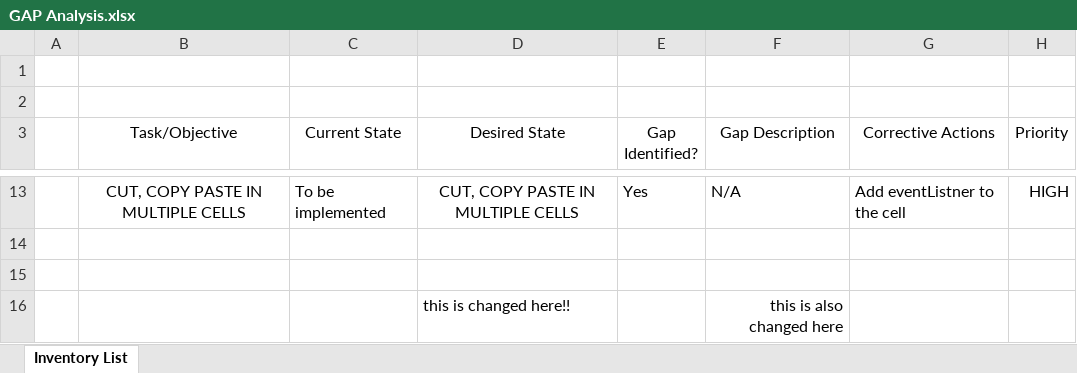
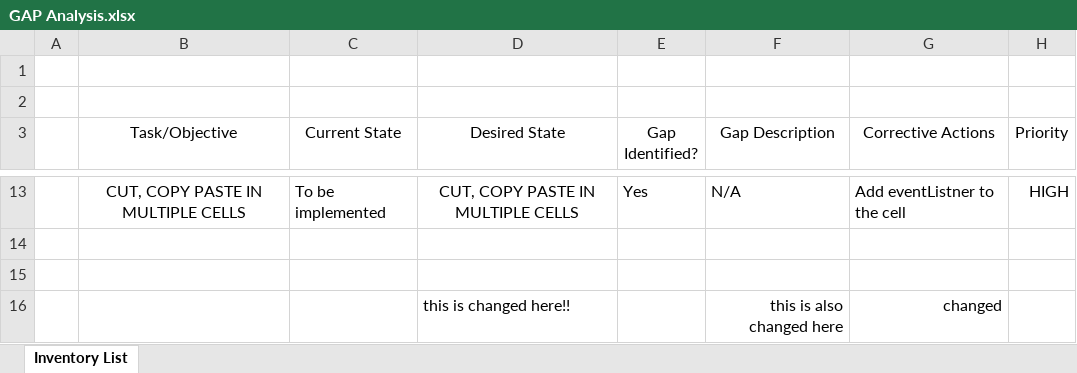
Before and after one commit to jennyrishabh/DR-excel_Research, an Excel workbook: GAP Analysis.xlsx, sheet Inventory List, drawn as a sheet; only a part is shown, gaps mark what is left out; values as stored, in another font and other column widths than the file's, no borders; conditional formats and table styles not drawn; the diff names each change by its address in the sheet, - before the commit and + after, or states it on an @@ line.

Commit message:
changed excel -3

```diff
--- a/GAP Analysis.xlsx (sheet Inventory List)
+++ b/GAP Analysis.xlsx (sheet Inventory List)
-G16 (Corrective Actions): (empty)
+G16 (Corrective Actions): changed
```
